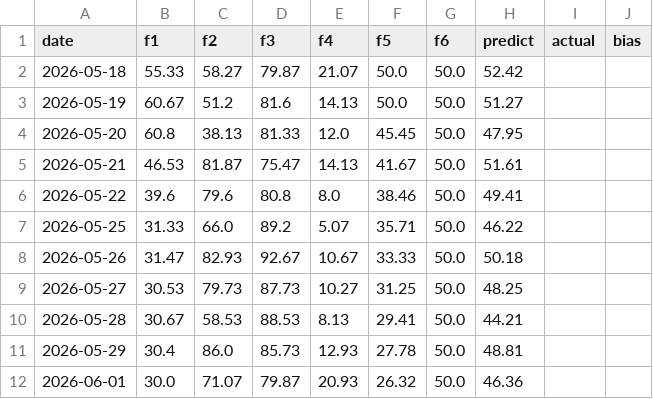
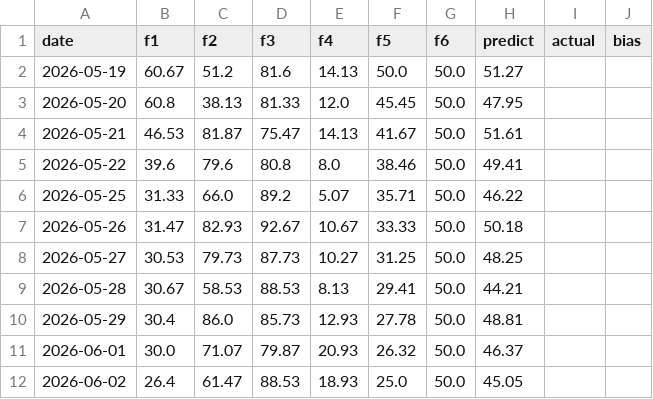
Before and after one commit to hezhouji/KTZS, a CSV file: HISTORY_LOG.csv, drawn as a sheet.

```diff
--- a/HISTORY_LOG.csv
+++ b/HISTORY_LOG.csv
@@ -1,3 +1,2 @@
 date,f1,f2,f3,f4,f5,f6,predict,actual,bias
-2026-05-18,55.33,58.27,79.87,21.07,50.0,50.0,52.42,,
 2026-05-19,60.67,51.2,81.6,14.13,50.0,50.0,51.27,,
@@ -11,2 +10,3 @@ date,f1,f2,f3,f4,f5,f6,predict,actual,bias
 2026-05-29,30.4,86.0,85.73,12.93,27.78,50.0,48.81,,
-2026-06-01,30.0,71.07,79.87,20.93,26.32,50.0,46.36,,
+2026-06-01,30.0,71.07,79.87,20.93,26.32,50.0,46.37,,
+2026-06-02,26.4,61.47,88.53,18.93,25.0,50.0,45.05,,
```
